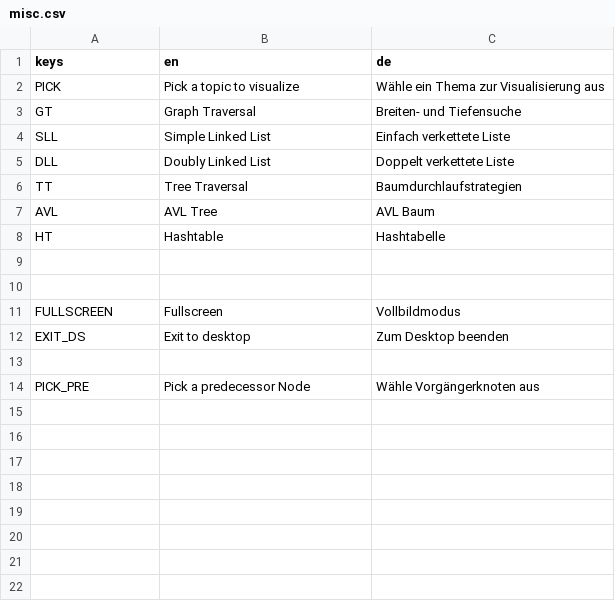
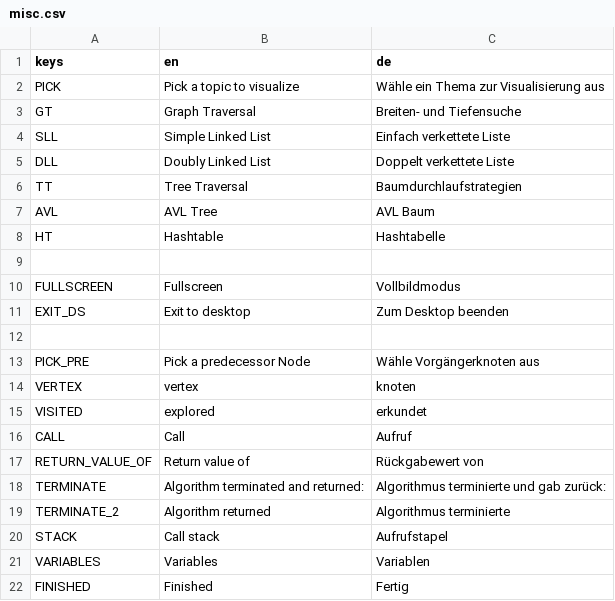
Before and after one commit to cppcake/visu_alpro, a CSV file: misc/locale/misc.csv, drawn as a sheet.

```diff
--- a/misc/locale/misc.csv
+++ b/misc/locale/misc.csv
@@ -9,3 +9,2 @@ HT,Hashtable,Hashtabelle
 ,,
-,,
 FULLSCREEN,Fullscreen,Vollbildmodus
@@ -14 +13,10 @@ EXIT_DS,Exit to desktop,Zum Desktop beenden
 PICK_PRE,Pick a predecessor Node,Wähle Vorgängerknoten aus
+VERTEX,vertex,knoten
+VISITED, explored,erkundet
+CALL,Call,Aufruf
+RETURN_VALUE_OF,Return value of,Rückgabewert von
+TERMINATE,Algorithm terminated and returned: ,Algorithmus terminierte und gab zurück:
+TERMINATE_2,Algorithm returned,Algorithmus terminierte
+STACK,Call stack,Aufrufstapel
+VARIABLES,Variables,Variablen
+FINISHED,Finished,Fertig
```
Also changed, not shown: 13 other files.
